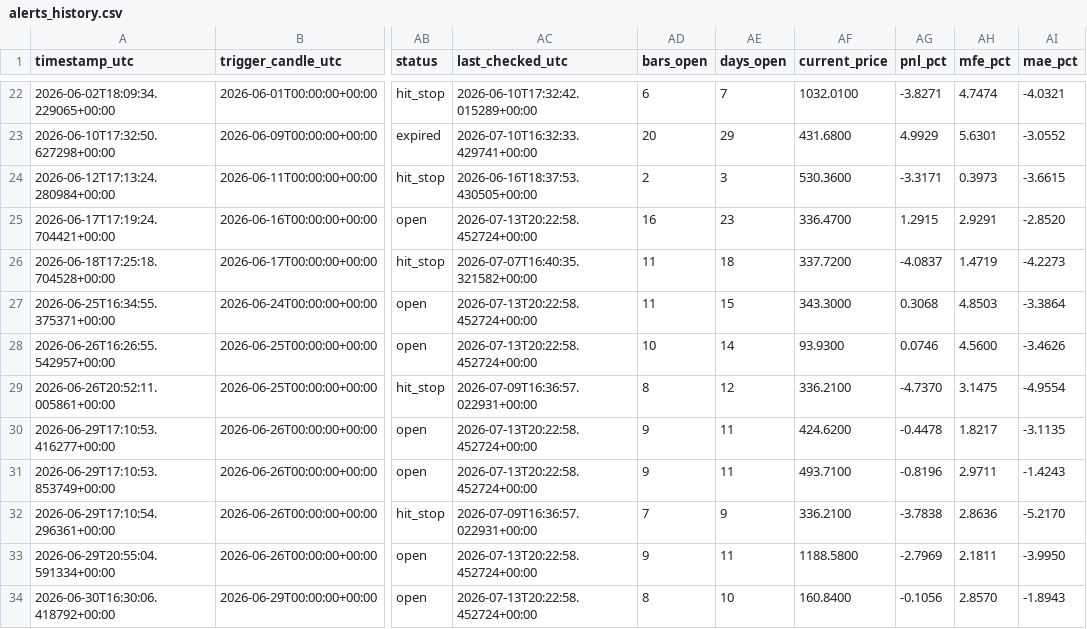
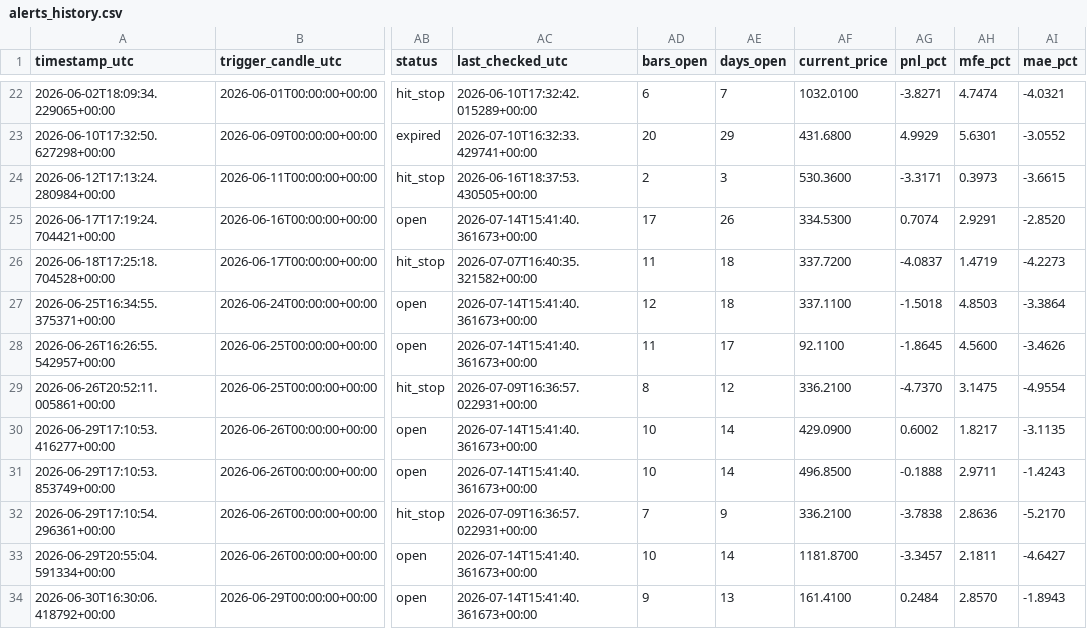
Before and after one commit to ronaldfj/nyse_price_alerts, a CSV file: alerts_history.csv, drawn as a sheet; only a part is shown, gaps mark what is left out; the diff covers the shown part only; the diff names each change by its address in the sheet, - before the commit and + after, or states it on an @@ line.

```diff
--- a/alerts_history.csv
+++ b/alerts_history.csv
-AC25 (last_checked_utc): 2026-07-13T20:22:58.452724+00:00
+AC25 (last_checked_utc): 2026-07-14T15:41:40.361673+00:00
-AD25 (bars_open): 16
+AD25 (bars_open): 17
-AE25 (days_open): 23
+AE25 (days_open): 26
-AF25 (current_price): 336.4700
+AF25 (current_price): 334.5300
-AG25 (pnl_pct): 1.2915
+AG25 (pnl_pct): 0.7074
-AC27:AC28 (last_checked_utc): 2026-07-13T20:22:58.452724+00:00
+AC27:AC28 (last_checked_utc): 2026-07-14T15:41:40.361673+00:00
-AD27 (bars_open): 11
+AD27 (bars_open): 12
-AE27 (days_open): 15
+AE27 (days_open): 18
-AF27 (current_price): 343.3000
+AF27 (current_price): 337.1100
-AG27 (pnl_pct): 0.3068
+AG27 (pnl_pct): -1.5018
-AD28 (bars_open): 10
+AD28 (bars_open): 11
-AE28 (days_open): 14
+AE28 (days_open): 17
-AF28 (current_price): 93.9300
+AF28 (current_price): 92.1100
-AG28 (pnl_pct): 0.0746
+AG28 (pnl_pct): -1.8645
-AC30:AC31 (last_checked_utc): 2026-07-13T20:22:58.452724+00:00
+AC30:AC31 (last_checked_utc): 2026-07-14T15:41:40.361673+00:00
-AD30:AD31 (bars_open): 9
+AD30:AD31 (bars_open): 10
-AE30:AE31 (days_open): 11
+AE30:AE31 (days_open): 14
-AF30 (current_price): 424.6200
+AF30 (current_price): 429.0900
-AG30 (pnl_pct): -0.4478
+AG30 (pnl_pct): 0.6002
-AF31 (current_price): 493.7100
+AF31 (current_price): 496.8500
-AG31 (pnl_pct): -0.8196
+AG31 (pnl_pct): -0.1888
-AC33:AC34 (last_checked_utc): 2026-07-13T20:22:58.452724+00:00
+AC33:AC34 (last_checked_utc): 2026-07-14T15:41:40.361673+00:00
-AD33 (bars_open): 9
+AD33 (bars_open): 10
-AE33 (days_open): 11
+AE33 (days_open): 14
-AF33 (current_price): 1188.5800
+AF33 (current_price): 1181.8700
-AG33 (pnl_pct): -2.7969
+AG33 (pnl_pct): -3.3457
-AI33 (mae_pct): -3.9950
+AI33 (mae_pct): -4.6427
-AD34 (bars_open): 8
+AD34 (bars_open): 9
-AE34 (days_open): 10
+AE34 (days_open): 13
-AF34 (current_price): 160.8400
+AF34 (current_price): 161.4100
-AG34 (pnl_pct): -0.1056
+AG34 (pnl_pct): 0.2484
```
Also changed, not shown: 42 edited cells elsewhere in this file.
